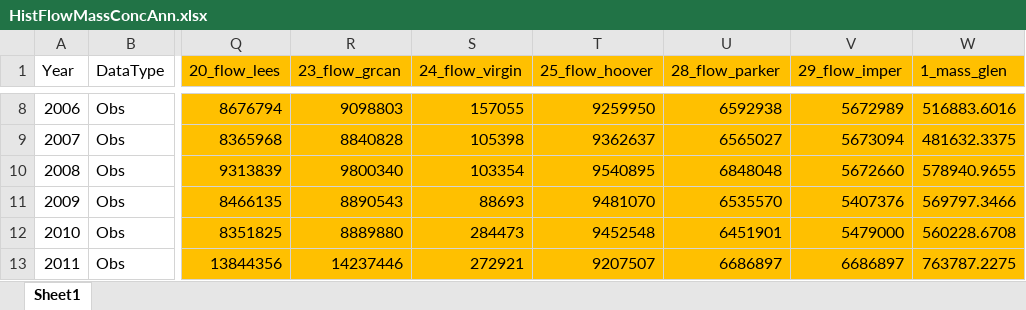
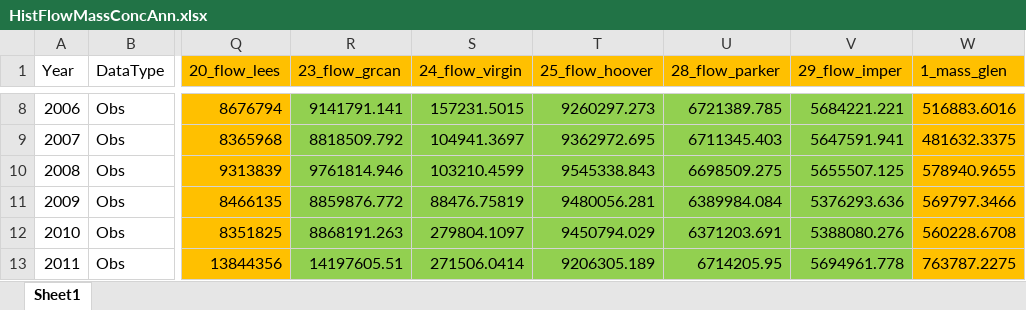
Before and after one commit to usbr/RW-RDF-Process-Plot, an Excel workbook: data/HistFlowMassConcAnn.xlsx, sheet Sheet1, drawn as a sheet; only a part is shown, gaps mark what is left out; values as stored, in another font and other column widths than the file's, no borders; the diff covers the shown part only; the diff names each change by its address in the sheet, - before the commit and + after, or states it on an @@ line.

```diff
--- a/data/HistFlowMassConcAnn.xlsx (sheet Sheet1)
+++ b/data/HistFlowMassConcAnn.xlsx (sheet Sheet1)
-R8:V13 fill: #FFC000
+R8:V13 fill: #92D050
-R8 (23_flow_grcan): 9098803
+R8 (23_flow_grcan): 9141791.141
-S8 (24_flow_virgin): 157055
+S8 (24_flow_virgin): 157231.5015
-T8 (25_flow_hoover): 9259950
+T8 (25_flow_hoover): 9260297.273
-U8 (28_flow_parker): 6592938
+U8 (28_flow_parker): 6721389.785
-V8 (29_flow_imper): 5672989
+V8 (29_flow_imper): 5684221.221
-R9 (23_flow_grcan): 8840828
+R9 (23_flow_grcan): 8818509.792
-S9 (24_flow_virgin): 105398
+S9 (24_flow_virgin): 104941.3697
-T9 (25_flow_hoover): 9362637
+T9 (25_flow_hoover): 9362972.695
-U9 (28_flow_parker): 6565027
+U9 (28_flow_parker): 6711345.403
-V9 (29_flow_imper): 5673094
+V9 (29_flow_imper): 5647591.941
-R10 (23_flow_grcan): 9800340
+R10 (23_flow_grcan): 9761814.946
-S10 (24_flow_virgin): 103354
+S10 (24_flow_virgin): 103210.4599
-T10 (25_flow_hoover): 9540895
+T10 (25_flow_hoover): 9545338.843
-U10 (28_flow_parker): 6848048
+U10 (28_flow_parker): 6698509.275
-V10 (29_flow_imper): 5672660
+V10 (29_flow_imper): 5655507.125
-R11 (23_flow_grcan): 8890543
+R11 (23_flow_grcan): 8859876.772
-S11 (24_flow_virgin): 88693
+S11 (24_flow_virgin): 88476.75819
-T11 (25_flow_hoover): 9481070
+T11 (25_flow_hoover): 9480056.281
-U11 (28_flow_parker): 6535570
+U11 (28_flow_parker): 6389984.084
-V11 (29_flow_imper): 5407376
+V11 (29_flow_imper): 5376293.636
-R12 (23_flow_grcan): 8889880
+R12 (23_flow_grcan): 8868191.263
-S12 (24_flow_virgin): 284473
+S12 (24_flow_virgin): 279804.1097
-T12 (25_flow_hoover): 9452548
+T12 (25_flow_hoover): 9450794.029
-U12 (28_flow_parker): 6451901
+U12 (28_flow_parker): 6371203.691
-V12 (29_flow_imper): 5479000
+V12 (29_flow_imper): 5388080.276
-R13 (23_flow_grcan): 14237446
+R13 (23_flow_grcan): 14197605.51
-S13 (24_flow_virgin): 272921
+S13 (24_flow_virgin): 271506.0414
-T13 (25_flow_hoover): 9207507
+T13 (25_flow_hoover): 9206305.189
-U13 (28_flow_parker): 6686897
+U13 (28_flow_parker): 6714205.95
-V13 (29_flow_imper): 6686897
+V13 (29_flow_imper): 5694961.778
```
Also changed, not shown: 70 edited cells and cell formats elsewhere in this sheet, data/HistSLOAD.xlsx, 11 other files.
